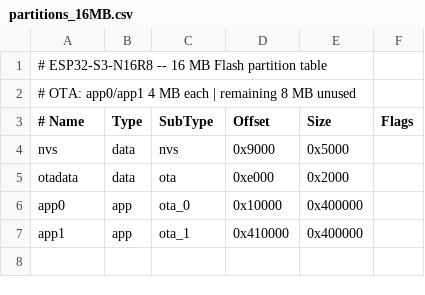
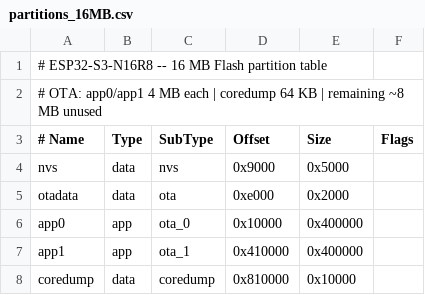
Before and after one commit to pilos011/ESP32-Outlook-Email-Checker, a CSV file: partitions_16MB.csv, drawn as a sheet; the diff names each change by its address in the sheet, - before the commit and + after, or states it on an @@ line.

```diff
--- a/partitions_16MB.csv
+++ b/partitions_16MB.csv
-A2 (# Name): …each | remaining 8 MB unused
+A2 (# Name): …each | coredump 64 KB | remaining ~8 MB unused
+row 8: coredump | data | coredump | 0x810000 | 0x10000
```
Also changed, not shown: 5 other files.
